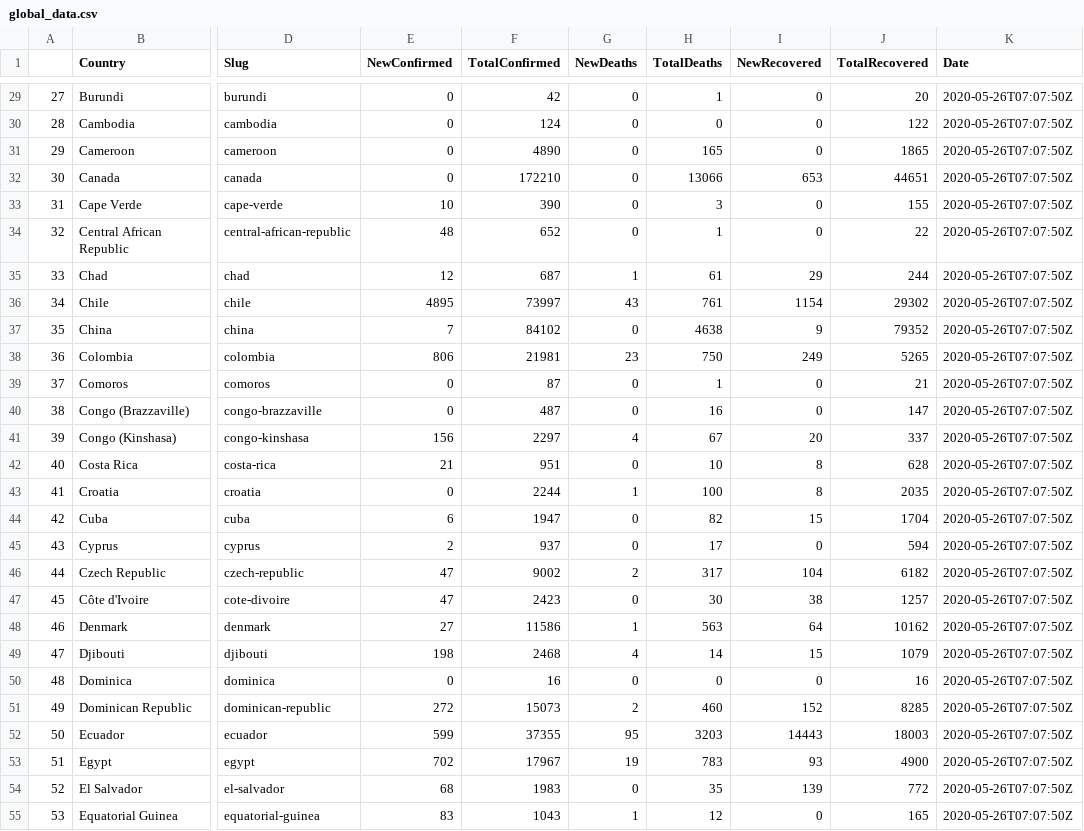
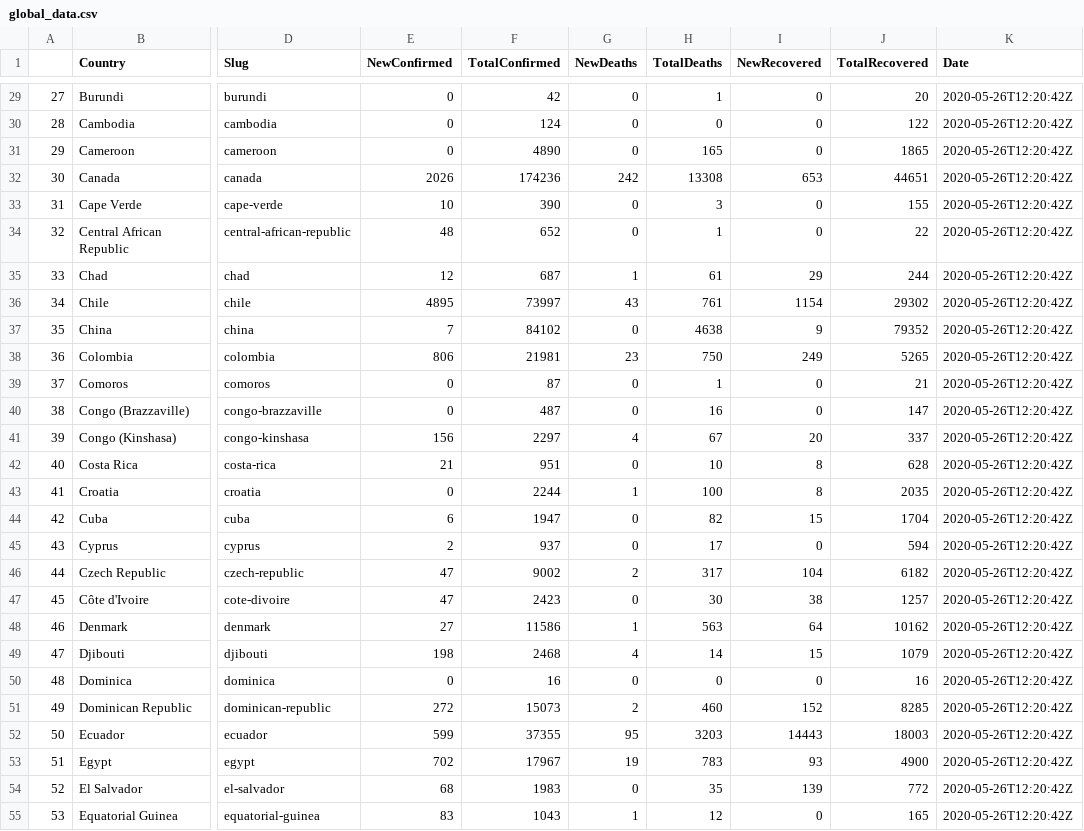
Before and after one commit to tshepojrampai/covid_dash, a CSV file: data/external/global_data.csv, drawn as a sheet; only a part is shown, gaps mark what is left out; the diff covers the shown part only; the diff names each change by its address in the sheet, - before the commit and + after, or states it on an @@ line.

```diff
--- a/data/external/global_data.csv
+++ b/data/external/global_data.csv
-K29:K55 (Date): 2020-05-26T07:07:50Z
+K29:K55 (Date): 2020-05-26T12:20:42Z
-E32 (NewConfirmed): 0
+E32 (NewConfirmed): 2026
-F32 (TotalConfirmed): 172210
+F32 (TotalConfirmed): 174236
-G32 (NewDeaths): 0
+G32 (NewDeaths): 242
-H32 (TotalDeaths): 13066
+H32 (TotalDeaths): 13308
```
Also changed, not shown: 159 edited cells elsewhere in this file, data/external/SA_hourly_update.csv, 1 other file.
